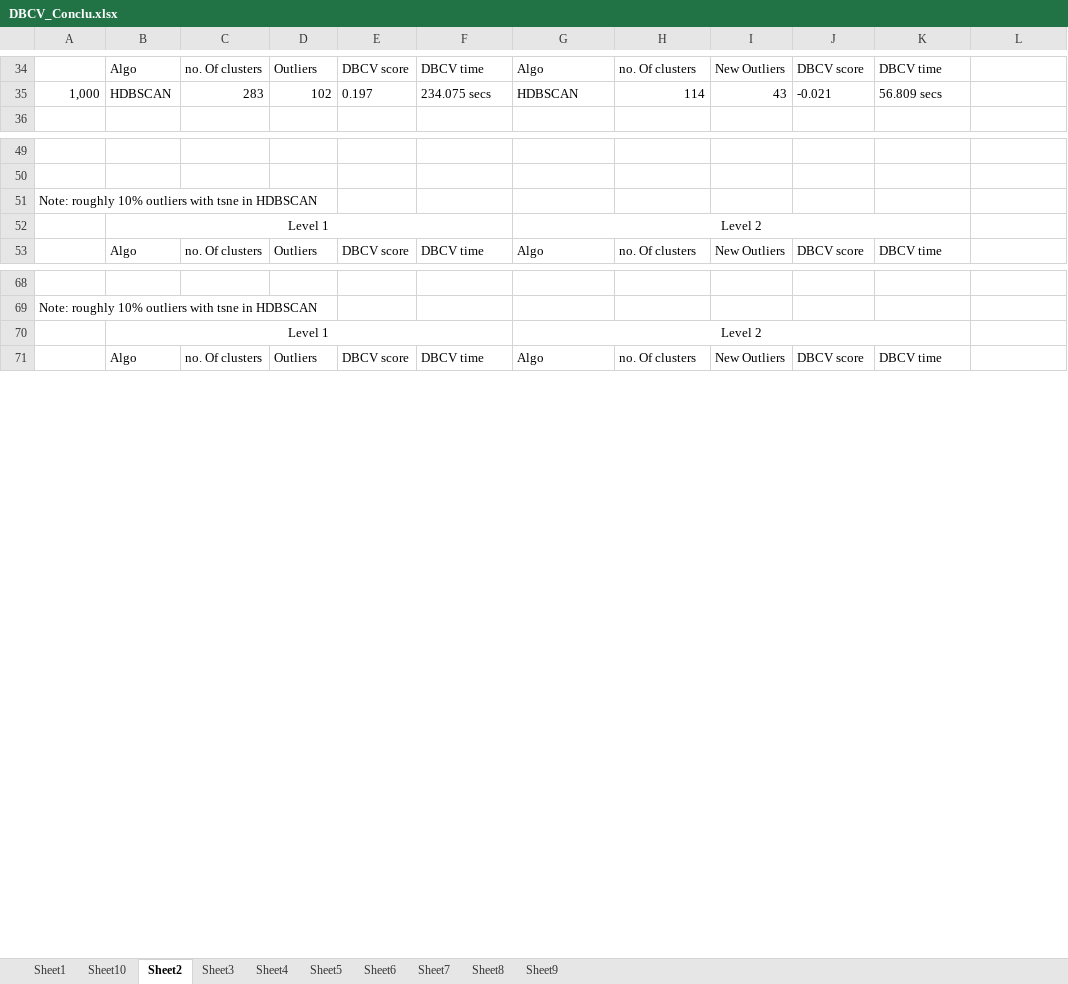
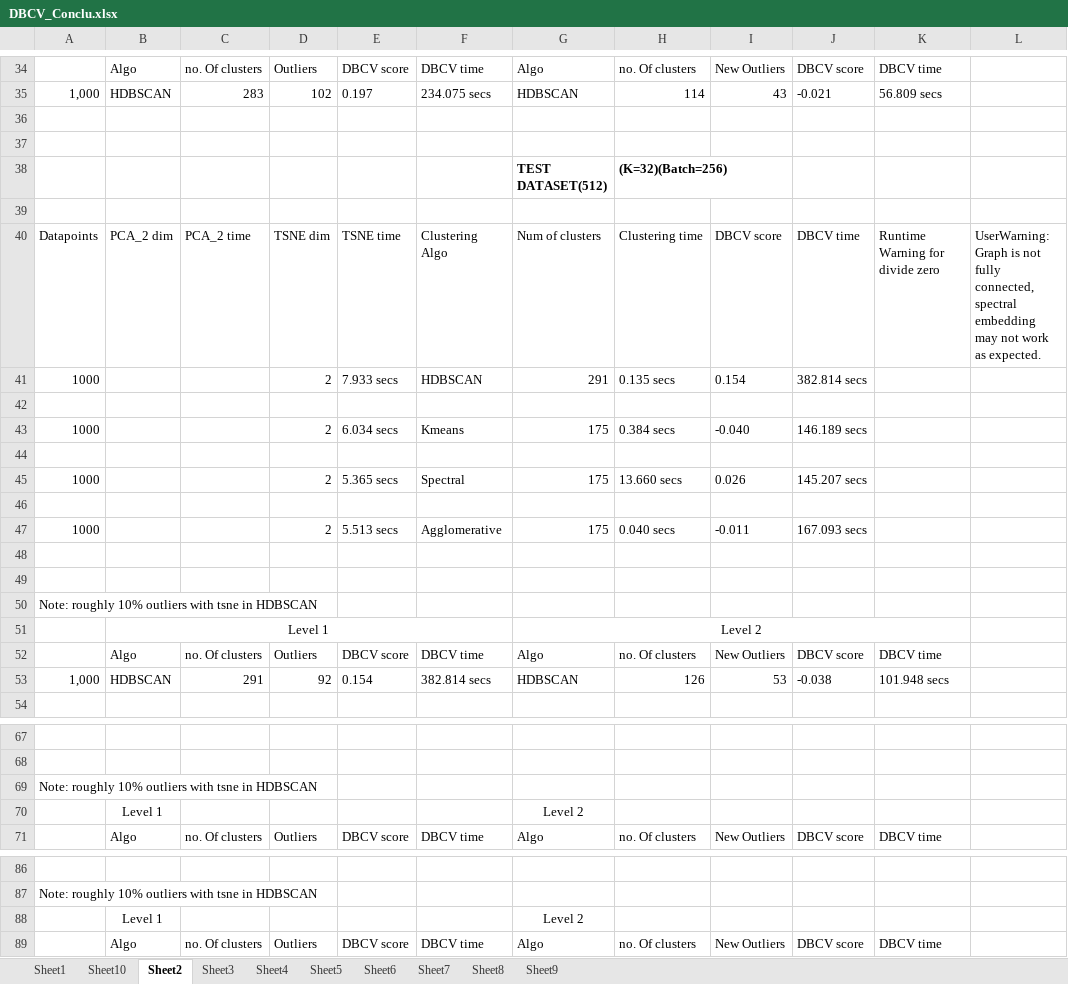
Before and after one commit to snehabanerjee2017/Thesis-Documentation, an Excel workbook: Experiments/DBCV_Conclu.xlsx, sheet Sheet2, drawn as a sheet; only a part is shown, gaps mark what is left out; values as stored, in another font and other column widths than the file's, no borders; removed rows and columns are numbered as before the commit, all else as after; the diff covers the shown part only; the diff names each change by its address in the sheet, - before the commit and + after, or states it on an @@ line.

Commit message:
dbcv score for model with im 512 k 32 batch size 256

```diff
--- a/Experiments/DBCV_Conclu.xlsx (sheet Sheet2)
+++ b/Experiments/DBCV_Conclu.xlsx (sheet Sheet2)
+row 36: (empty)
+row 37: (empty)
+row 38:  |  |  |  |  |  | TEST DATASET(512) | (K=32)(Batch=256)
+row 39: (empty)
+row 40: Datapoints | PCA_2 dim | PCA_2 time | TSNE dim | TSNE time | Clustering Algo | Num of clusters | Clustering time | DBCV score | DBCV time | Runtime Warning for divide zero | UserWarning: Graph is not fully connected, spectral embedding may not work as expected.
+row 41: 1000 |  |  | 2 | 7.933 secs | HDBSCAN | 291 | 0.135 secs | 0.154 | 382.814 secs
+row 42: (empty)
+row 43: 1000 |  |  | 2 | 6.034 secs | Kmeans | 175 | 0.384 secs | -0.040 | 146.189 secs
+row 44: (empty)
+row 45: 1000 |  |  | 2 | 5.365 secs | Spectral | 175 | 13.660 secs | 0.026 | 145.207 secs
+row 46: (empty)
+row 47: 1000 |  |  | 2 | 5.513 secs | Agglomerative | 175 | 0.040 secs | -0.011 | 167.093 secs
+row 48: (empty)
+row 49: (empty)
+row 50: Note: roughly 10% outliers with tsne in HDBSCAN
+row 51:  | Level 1 |  |  |  |  | Level 2
+row 52:  | Algo | no. Of clusters | Outliers | DBCV score | DBCV time | Algo | no. Of clusters | New Outliers | DBCV score | DBCV time
+row 53: 1,000 | HDBSCAN | 291 | 92 | 0.154 | 382.814 secs | HDBSCAN | 126 | 53 | -0.038 | 101.948 secs
-B52:F52 merged
-G52:K52 merged
-B70:F70 merged
-G70:K70 merged
```
Also changed, not shown: 1 edited cell and merged cells elsewhere in this sheet.
